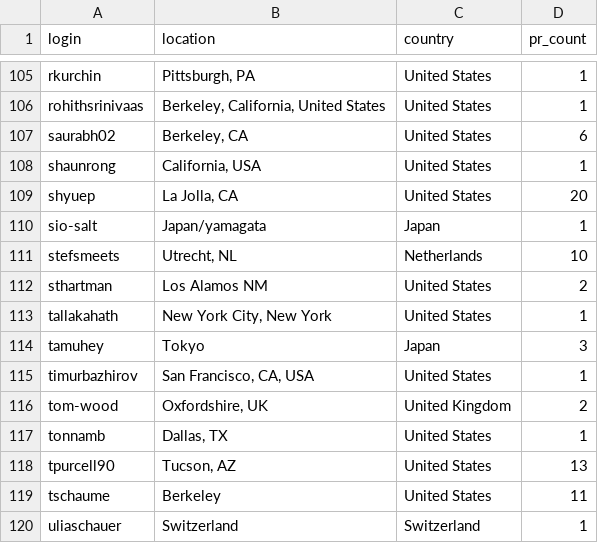
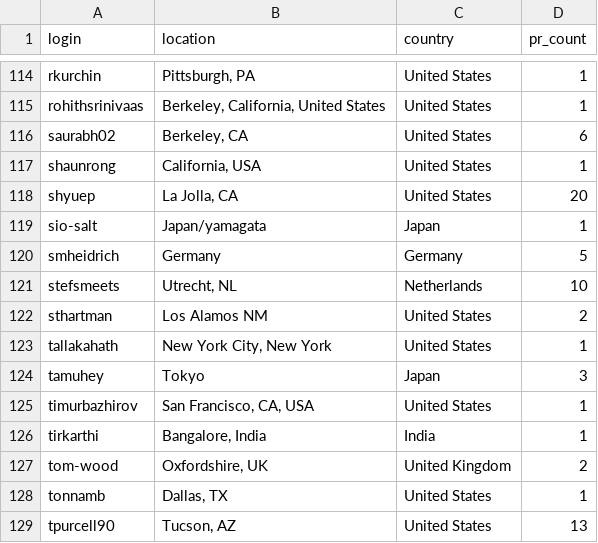
Before and after one commit to janosh/pymatgen-2-paper, a CSV file: figs/pr_contributors_worldmap/contributor_locations_cleaned.csv, drawn as a sheet; only a part is shown, gaps mark what is left out; the shorter side is filled out with more unchanged rows; the diff covers the shown part only.

```diff
--- a/figs/pr_contributors_worldmap/contributor_locations_cleaned.csv
+++ b/figs/pr_contributors_worldmap/contributor_locations_cleaned.csv
@@ -110,2 +119,3 @@ shyuep,"La Jolla, CA",United States,20
 sio-salt,Japan/yamagata,Japan,1
+smheidrich,Germany,Germany,5
 stefsmeets,"Utrecht, NL",Netherlands,10
@@ -115,2 +125,3 @@ tamuhey,Tokyo,Japan,3
 timurbazhirov,"San Francisco, CA, USA",United States,1
+tirkarthi,"Bangalore, India",India,1
 tom-wood,"Oxfordshire, UK",United Kingdom,2
```
Also changed, not shown: 9 added rows elsewhere in this file, 2 other files.
